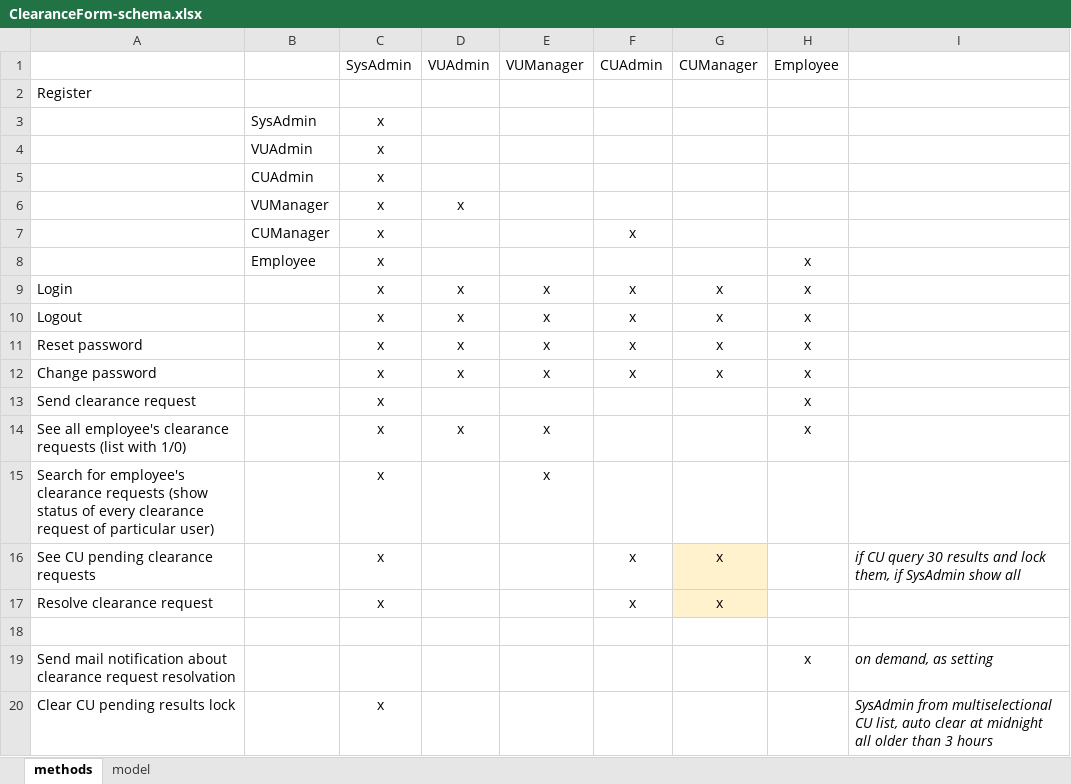
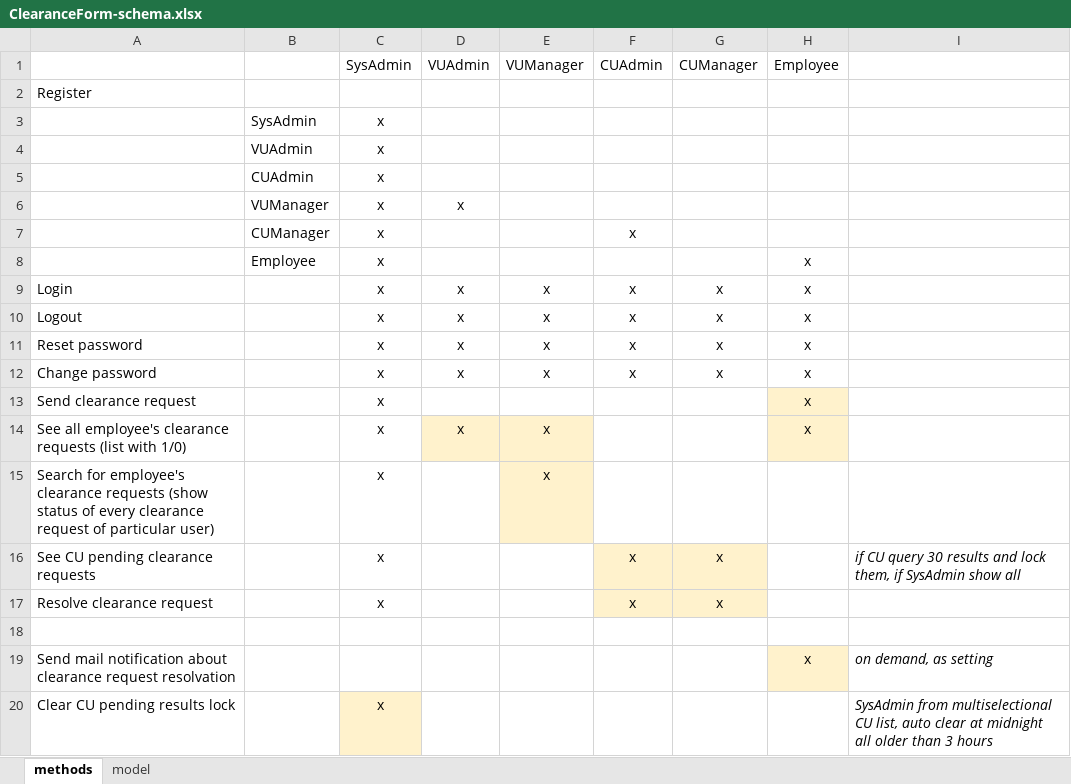
Before and after one commit to jrrewers/clearanceForm, an Excel workbook: ClearanceForm-schema.xlsx, sheet methods, drawn as a sheet; only a part is shown; values as stored, in another font and other column widths than the file's, no borders; the diff names each change by its address in the sheet, - before the commit and + after, or states it on an @@ line.

```diff
--- a/ClearanceForm-schema.xlsx (sheet methods)
+++ b/ClearanceForm-schema.xlsx (sheet methods)
-H13:H14 fill: none
+H13:H14 fill: #FFF2CC
-D14:E14 fill: none
+D14:E14 fill: #FFF2CC
-E15 fill: none
+E15 fill: #FFF2CC
-F16:F17 fill: none
+F16:F17 fill: #FFF2CC
-H19 fill: none
+H19 fill: #FFF2CC
-C20 fill: none
+C20 fill: #FFF2CC
```
Also changed, not shown: sheet model, 16 other files.
